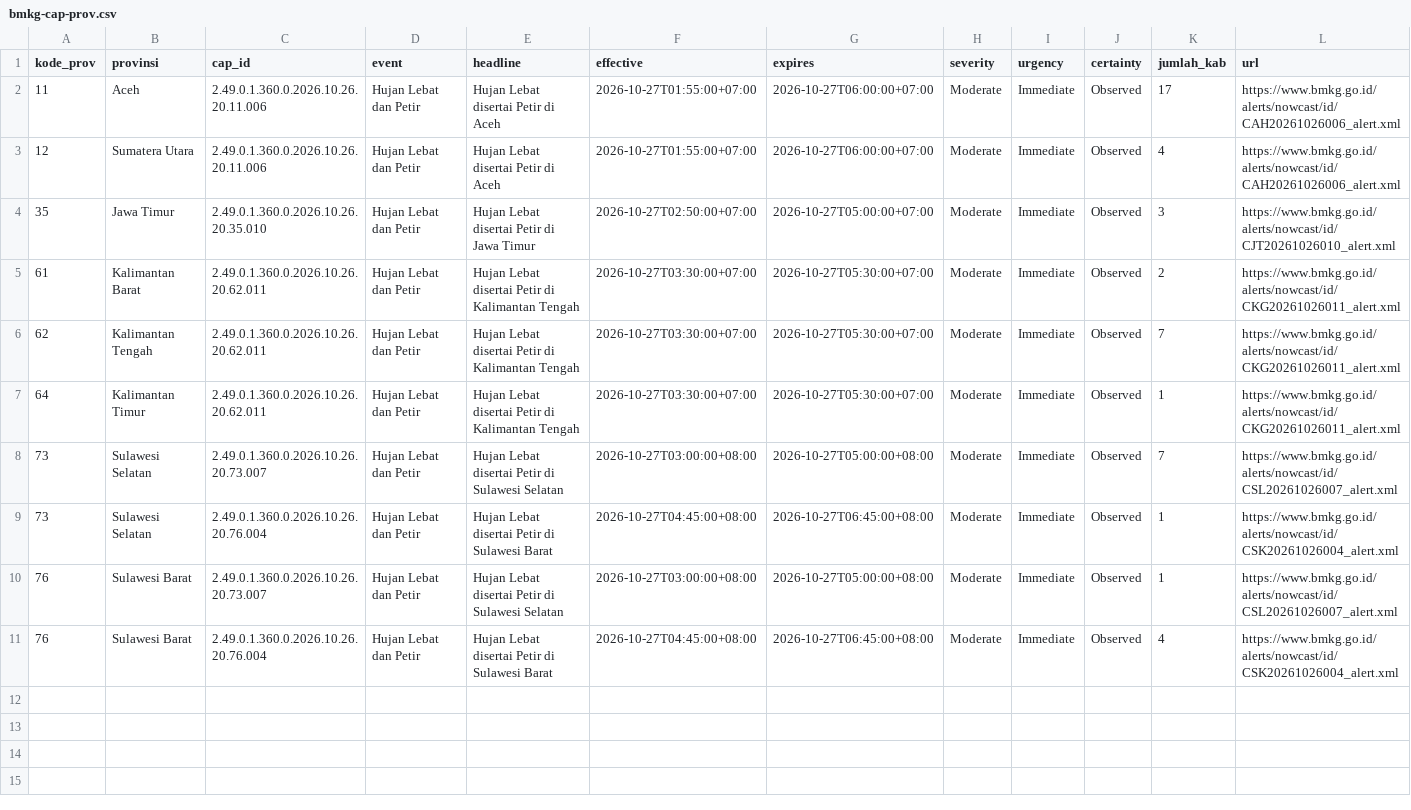
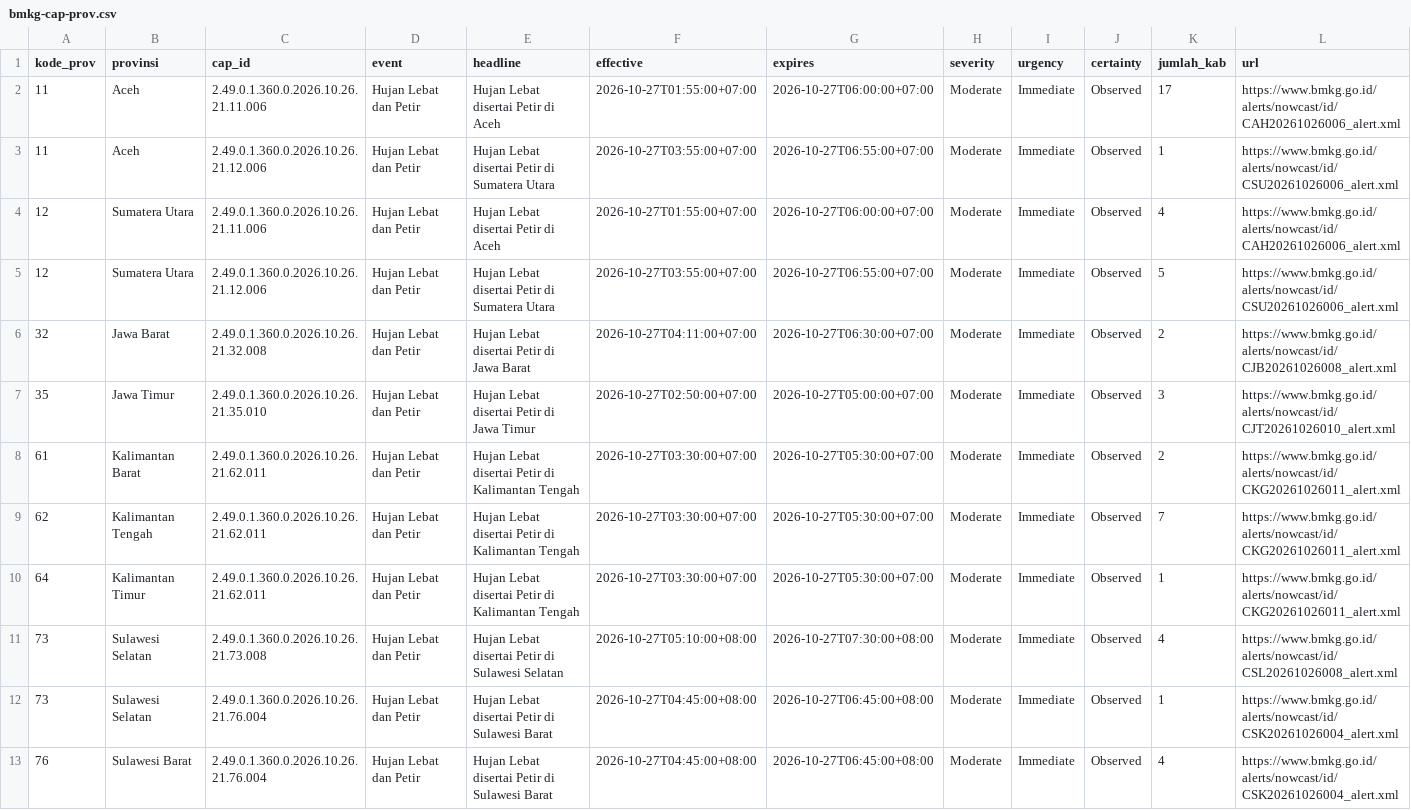
Before and after one commit to pantau-bencana/karhutla-dashboard, a CSV file: data/live/bmkg-cap-prov.csv, drawn as a sheet; removed rows and columns are numbered as before the commit, all else as after; the diff names each change by its address in the sheet, - before the commit and + after, or states it on an @@ line.

```diff
--- a/data/live/bmkg-cap-prov.csv
+++ b/data/live/bmkg-cap-prov.csv
-C2 (cap_id): 2.49.0.1.360.0.2026.10.26.20.11.006
+C2 (cap_id): 2.49.0.1.360.0.2026.10.26.21.11.006
+row 3: 11 | Aceh | 2.49.0.1.360.0.2026.10.26.21.12.006 | Hujan Lebat dan Petir | Hujan Lebat disertai Petir di Sumatera Utara | 2026-10-27T03:55:00+07:00 | 2026-10-27T06:55:00+07:00 | Moderate | Immediate | Observed | 1 | https://www.bmkg.go.id/alerts/nowcast/id/CSU20261026006_alert.xml
-C4 (cap_id): 2.49.0.1.360.0.2026.10.26.20.11.006
+C4 (cap_id): 2.49.0.1.360.0.2026.10.26.21.11.006
+row 5: 12 | Sumatera Utara | 2.49.0.1.360.0.2026.10.26.21.12.006 | Hujan Lebat dan Petir | Hujan Lebat disertai Petir di Sumatera Utara | 2026-10-27T03:55:00+07:00 | 2026-10-27T06:55:00+07:00 | Moderate | Immediate | Observed | 5 | https://www.bmkg.go.id/alerts/nowcast/id/CSU20261026006_alert.xml
+row 6: 32 | Jawa Barat | 2.49.0.1.360.0.2026.10.26.21.32.008 | Hujan Lebat dan Petir | Hujan Lebat disertai Petir di Jawa Barat | 2026-10-27T04:11:00+07:00 | 2026-10-27T06:30:00+07:00 | Moderate | Immediate | Observed | 2 | https://www.bmkg.go.id/alerts/nowcast/id/CJB20261026008_alert.xml
-C7 (cap_id): 2.49.0.1.360.0.2026.10.26.20.35.010
+C7 (cap_id): 2.49.0.1.360.0.2026.10.26.21.35.010
-C8:C10 (cap_id): 2.49.0.1.360.0.2026.10.26.20.62.011
+C8:C10 (cap_id): 2.49.0.1.360.0.2026.10.26.21.62.011
-C11 (cap_id): 2.49.0.1.360.0.2026.10.26.20.73.007
+C11 (cap_id): 2.49.0.1.360.0.2026.10.26.21.73.008
-F11 (effective): 2026-10-27T03:00:00+08:00
+F11 (effective): 2026-10-27T05:10:00+08:00
-G11 (expires): 2026-10-27T05:00:00+08:00
+G11 (expires): 2026-10-27T07:30:00+08:00
-K11 (jumlah_kab): 7
+K11 (jumlah_kab): 4
-L11 (url): https://www.bmkg.go.id/alerts/nowcast/id/CSL20261026007_alert.xml
+L11 (url): https://www.bmkg.go.id/alerts/nowcast/id/CSL20261026008_alert.xml
-C12 (cap_id): 2.49.0.1.360.0.2026.10.26.20.76.004
+C12 (cap_id): 2.49.0.1.360.0.2026.10.26.21.76.004
-row 10: 76 | Sulawesi Barat | 2.49.0.1.360.0.2026.10.26.20.73.007 | Hujan Lebat dan Petir | Hujan Lebat disertai Petir di Sulawesi Selatan | 2026-10-27T03:00:00+08:00 | 2026-10-27T05:00:00+08:00 | Moderate | Immediate | Observed | 1 | https://www.bmkg.go.id/alerts/nowcast/id/CSL20261026007_alert.xml
-C13 (cap_id): 2.49.0.1.360.0.2026.10.26.20.76.004
+C13 (cap_id): 2.49.0.1.360.0.2026.10.26.21.76.004
```
Also changed, not shown: data/live/bmkg-cap-kab.csv, data/live/bmkg-cap.csv, 15 other files.
